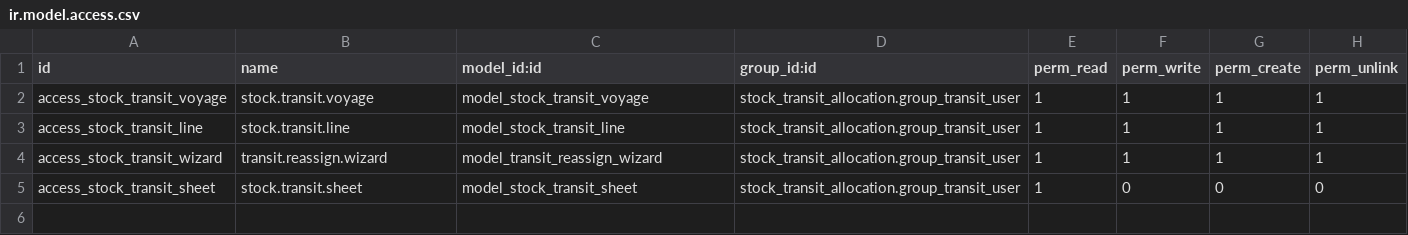
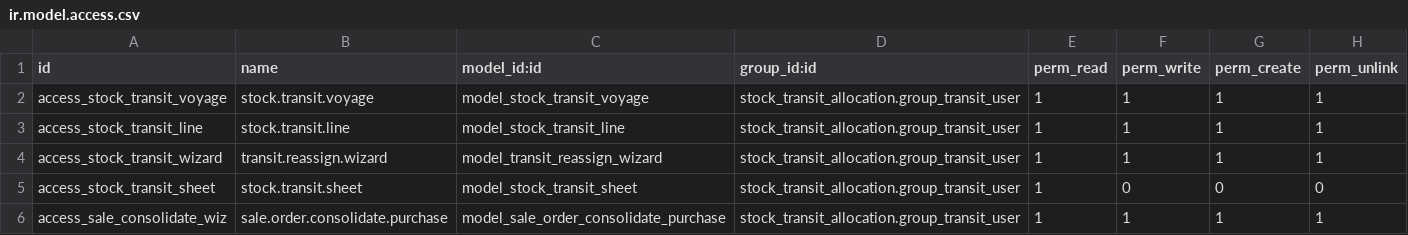
Before and after one commit to antonioqueb/stock_transit_allocation, a CSV file: security/ir.model.access.csv, drawn as a sheet.

Commit message:
Agregar funcionalidad para consolidar ventas en una compra global, incluyendo nuevos modelos, vistas y permisos. Se implementa lógica para vincular líneas de venta y compra, mejorando la gestión de pedidos.

```diff
--- a/security/ir.model.access.csv
+++ b/security/ir.model.access.csv
@@ -5 +5,2 @@ access_stock_transit_wizard,transit.reassign.wizard,model_transit_reassign_wizar
 access_stock_transit_sheet,stock.transit.sheet,model_stock_transit_sheet,stock_transit_allocation.group_transit_user,1,0,0,0
+access_sale_consolidate_wiz,sale.order.consolidate.purchase,model_sale_order_consolidate_purchase,stock_transit_allocation.group_transit_user,1,1,1,1
```
Also changed, not shown: 8 other files.
